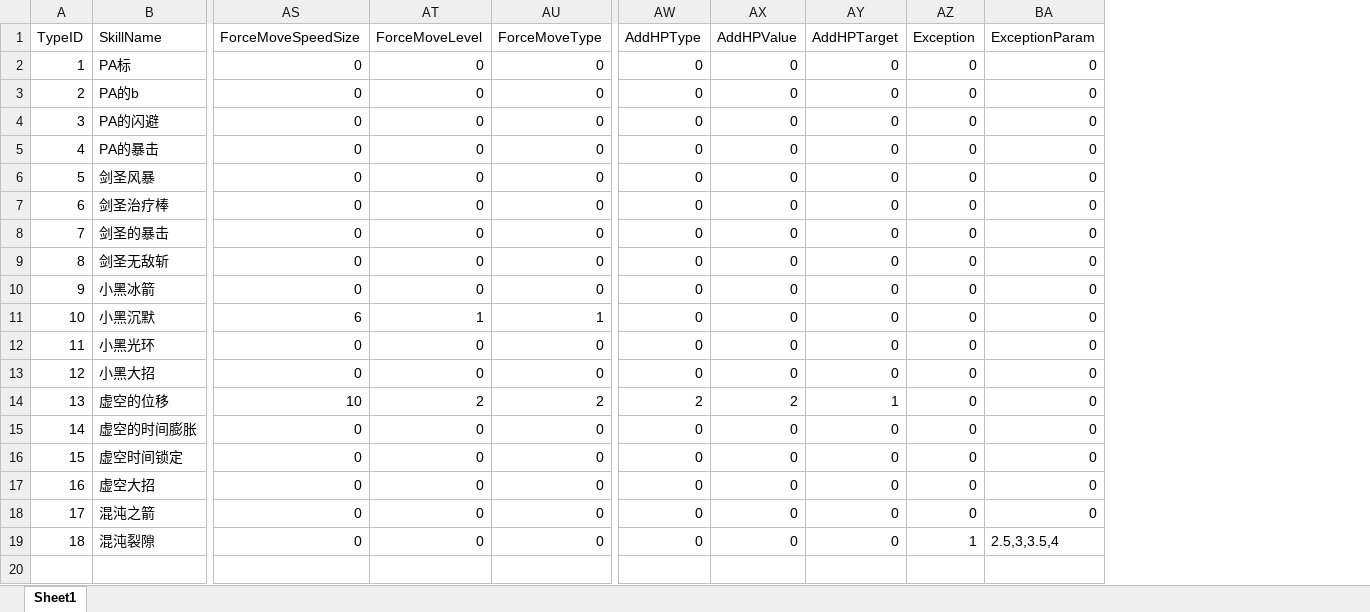
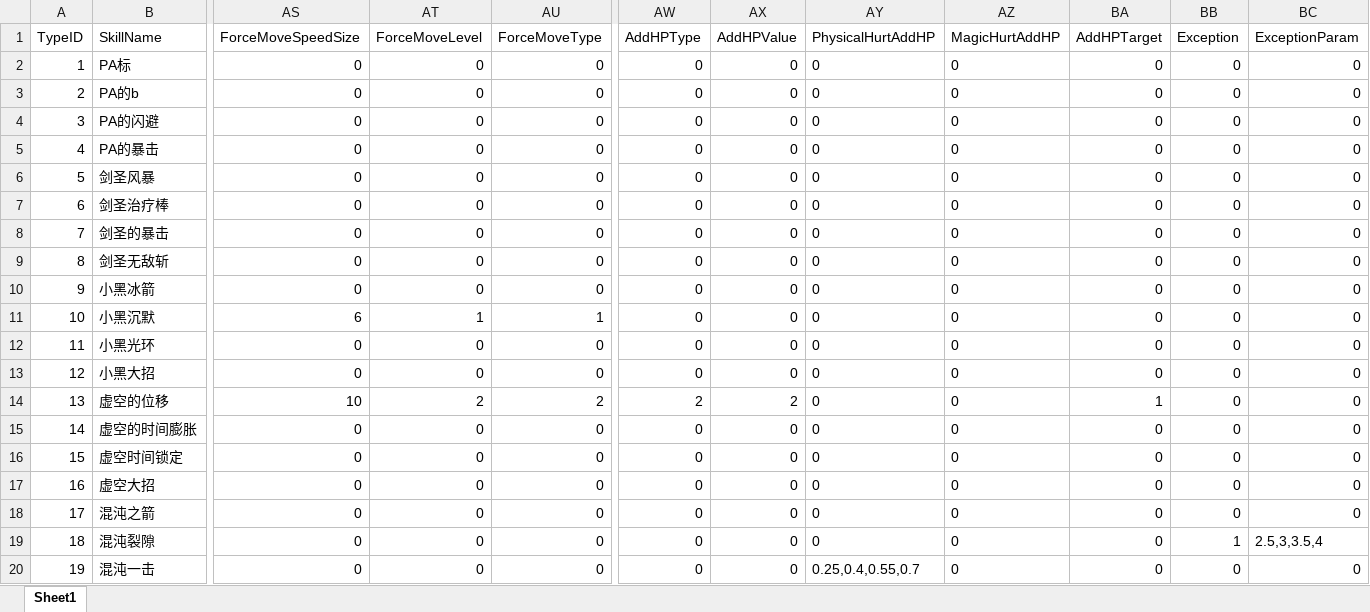
Before and after one commit to lvshiling/dotanet, an Excel workbook: bin/conf/skills.xlsx, sheet Sheet1, drawn as a sheet; only a part is shown, gaps mark what is left out; values as stored, in another font and other column widths than the file's, no borders; rows hold the shown columns only; the diff names each change by its address in the sheet, - before the commit and + after, or states it on an @@ line.

```diff
--- a/bin/conf/skills.xlsx (sheet Sheet1)
+++ b/bin/conf/skills.xlsx (sheet Sheet1)
+column AY (PhysicalHurtAddHP), rows 2-19: all 0
+column AZ (MagicHurtAddHP), rows 2-19: all 0
+row 20: 19 | 混沌一击 | 0 | 0 | 0 | 0 | 0 | 0.25,0.4,0.55,0.7 | 0 | 0 | 0 | 0
```
Also changed, not shown: bin/conf/buff.xlsx, bin/conf/units.xlsx, 5 other files.
